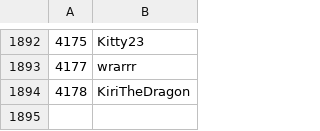
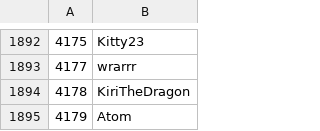
Before and after one commit to Veticia/karma, a CSV file: users.csv, drawn as a sheet; only a part is shown, gaps mark what is left out.

Commit message:
autoupdate

```diff
--- a/users.csv
+++ b/users.csv
@@ -1894 +1894,2 @@
 4178,KiriTheDragon
+4179,Atom
```
